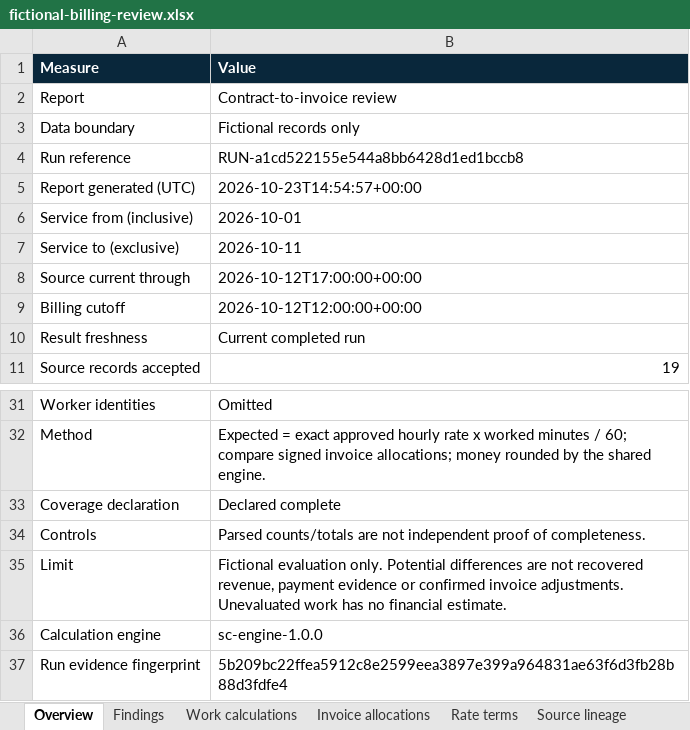
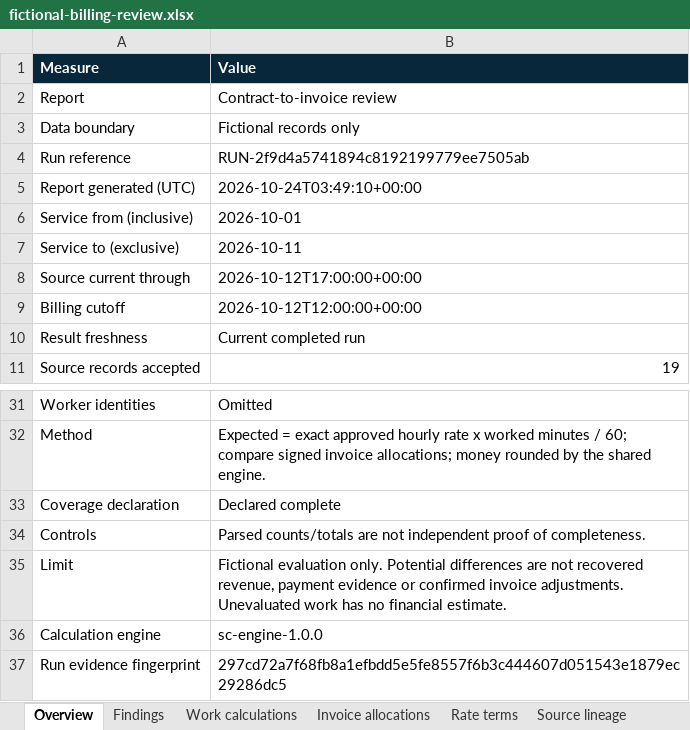
Before and after one commit to manynames3/ShiftClarity, an Excel workbook: docs/examples/fictional-billing-review.xlsx, sheet Overview, drawn as a sheet; only a part is shown, gaps mark what is left out; values as stored, in another font and other column widths than the file's, no borders; table styles not drawn; the diff names each change by its address in the sheet, - before the commit and + after, or states it on an @@ line.

```diff
--- a/docs/examples/fictional-billing-review.xlsx (sheet Overview)
+++ b/docs/examples/fictional-billing-review.xlsx (sheet Overview)
-B4 (Value): RUN-a1cd522155e544a8bb6428d1ed1bccb8
+B4 (Value): RUN-2f9d4a5741894c8192199779ee7505ab
-B5 (Value): 2026-10-23T14:54:57+00:00
+B5 (Value): 2026-10-24T03:49:10+00:00
-B37 (Value): 5b209bc22ffea5912c8e2599eea3897e399a964831ae63f6d3fb28b88d3fdfe4
+B37 (Value): 297cd72a7f68fb8a1efbdd5e5fe8557f6b3c444607d051543e1879ec29286dc5
```
Also changed, not shown: sheet Rate terms, sheet Source lineage, sheet Review history, 22 other files.
